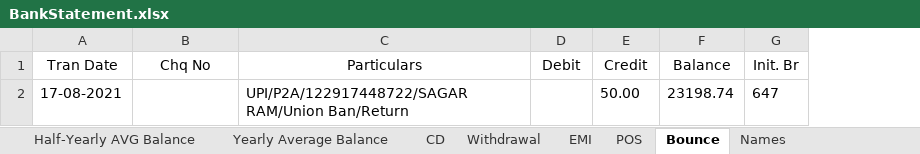
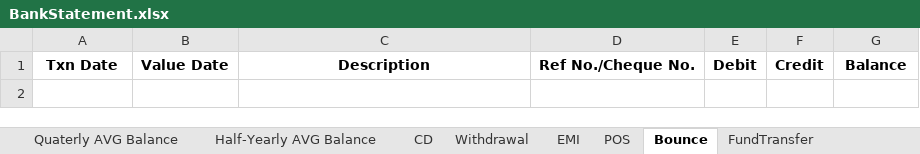
Before and after one commit to Rajaa786/FINDADDY, an Excel workbook: Excel_Files/BankStatement.xlsx, sheet Bounce, drawn as a sheet; values as stored, in another font and other column widths than the file's, no borders; removed rows and columns are numbered as before the commit, all else as after; the diff names each change by its address in the sheet, - before the commit and + after, or states it on an @@ line.

```diff
--- a/Excel_Files/BankStatement.xlsx (sheet Bounce)
+++ b/Excel_Files/BankStatement.xlsx (sheet Bounce)
-sheet tab: Yearly Average Balance
-sheet tab: Names
+sheet tab: FundTransfer
+column D, row 1: Ref No./Cheque No.
-column G, row 1: Init. Br
-A1: Tran Date
+A1: Txn Date
-A1:C1 bold: off
+A1:C1 bold: on
-B1: Chq No
+B1: Value Date
-C1: Particulars
+C1: Description
-E1:G1 bold: off
+E1:G1 bold: on
-row 2: 17-08-2021 |  | UPI/P2A/122917448722/SAGAR RAM/Union Ban/Return |  | 50.00 | 23198.74 | 647
```
Also changed, not shown: sheet Transaction, sheet Quaterly AVG Balance, sheet Withdrawal, sheet Monthly AVG Balance, sheet EOD Balance, sheet CD, 3 more sheets, other sheet tabs, 3 other files.
